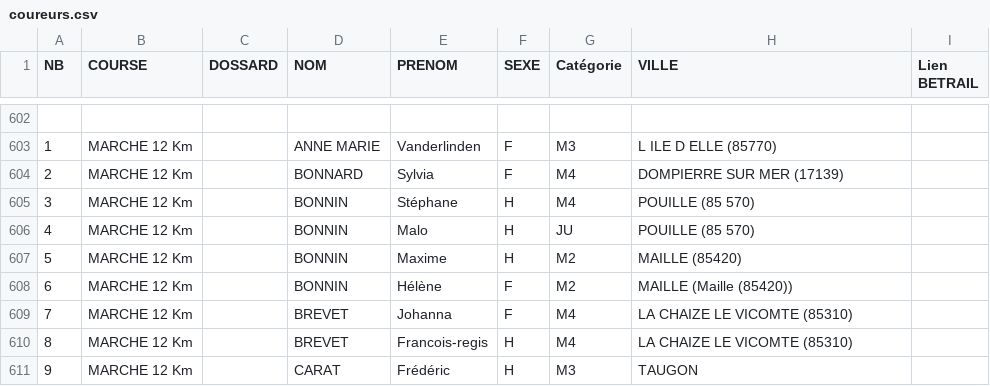
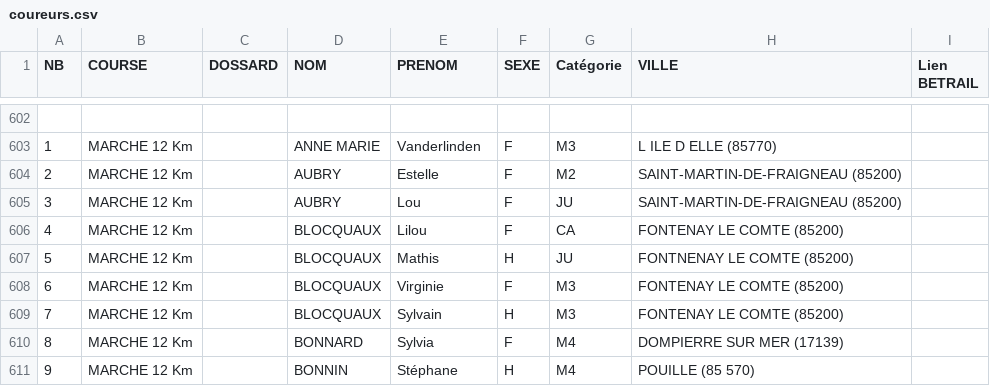
Before and after one commit to AnneLC-29/outil-speaker-course, a CSV file: coureurs.csv, drawn as a sheet; only a part is shown, gaps mark what is left out; the diff covers the shown part only; the diff names each change by its address in the sheet, - before the commit and + after, or states it on an @@ line.

Commit message:
Add files via upload

```diff
--- a/coureurs.csv
+++ b/coureurs.csv
-D604 (NOM): BONNARD
+D604 (NOM): AUBRY
-E604 (PRENOM): Sylvia
+E604 (PRENOM): Estelle
-G604 (Catégorie): M4
+G604 (Catégorie): M2
-H604 (VILLE): DOMPIERRE SUR MER (17139)
+H604 (VILLE): SAINT-MARTIN-DE-FRAIGNEAU (85200)
-D605 (NOM): BONNIN
+D605 (NOM): AUBRY
-E605 (PRENOM): Stéphane
+E605 (PRENOM): Lou
-F605:F606 (SEXE): H
+F605:F606 (SEXE): F
-G605 (Catégorie): M4
+G605 (Catégorie): JU
-H605 (VILLE): POUILLE (85 570)
+H605 (VILLE): SAINT-MARTIN-DE-FRAIGNEAU (85200)
-D606:D608 (NOM): BONNIN
+D606:D608 (NOM): BLOCQUAUX
-E606 (PRENOM): Malo
+E606 (PRENOM): Lilou
-G606 (Catégorie): JU
+G606 (Catégorie): CA
-H606 (VILLE): POUILLE (85 570)
+H606 (VILLE): FONTENAY LE COMTE (85200)
-E607 (PRENOM): Maxime
+E607 (PRENOM): Mathis
-G607 (Catégorie): M2
+G607 (Catégorie): JU
-H607 (VILLE): MAILLE (85420)
+H607 (VILLE): FONTNENAY LE COMTE (85200)
-E608 (PRENOM): Hélène
+E608 (PRENOM): Virginie
-G608 (Catégorie): M2
+G608 (Catégorie): M3
-H608 (VILLE): MAILLE (Maille (85420))
+H608 (VILLE): FONTENAY LE COMTE (85200)
-D609 (NOM): BREVET
+D609 (NOM): BLOCQUAUX
-E609 (PRENOM): Johanna
+E609 (PRENOM): Sylvain
-F609 (SEXE): F
+F609 (SEXE): H
-G609 (Catégorie): M4
+G609 (Catégorie): M3
-H609 (VILLE): LA CHAIZE LE VICOMTE (85310)
+H609 (VILLE): FONTENAY LE COMTE (85200)
-D610 (NOM): BREVET
+D610 (NOM): BONNARD
-E610 (PRENOM): Francois-regis
+E610 (PRENOM): Sylvia
-F610 (SEXE): H
+F610 (SEXE): F
-H610 (VILLE): LA CHAIZE LE VICOMTE (85310)
+H610 (VILLE): DOMPIERRE SUR MER (17139)
-D611 (NOM): CARAT
+D611 (NOM): BONNIN
-E611 (PRENOM): Frédéric
+E611 (PRENOM): Stéphane
-G611 (Catégorie): M3
+G611 (Catégorie): M4
-H611 (VILLE): TAUGON
+H611 (VILLE): POUILLE (85 570)
```
Also changed, not shown: 98 edited cells elsewhere in this file.
